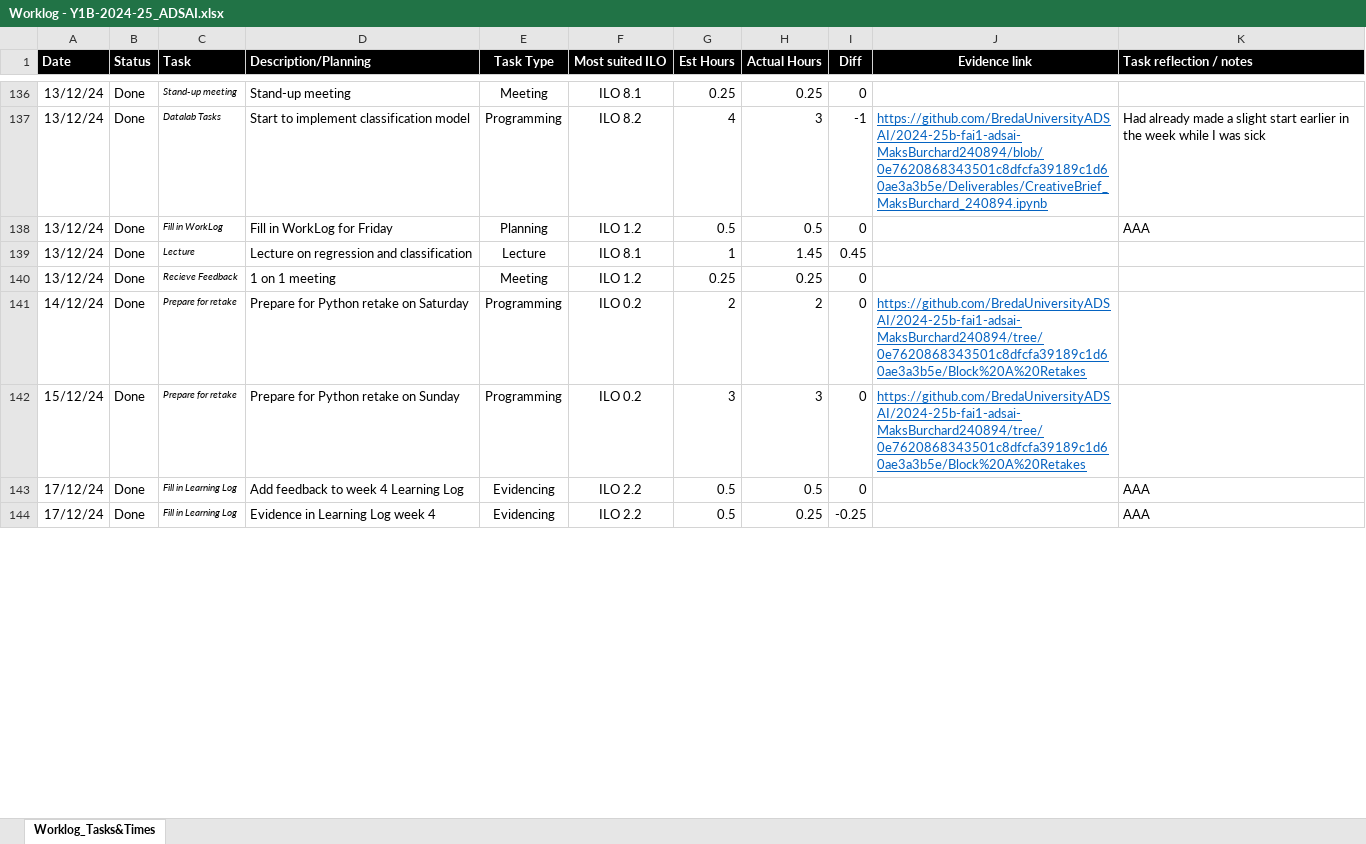
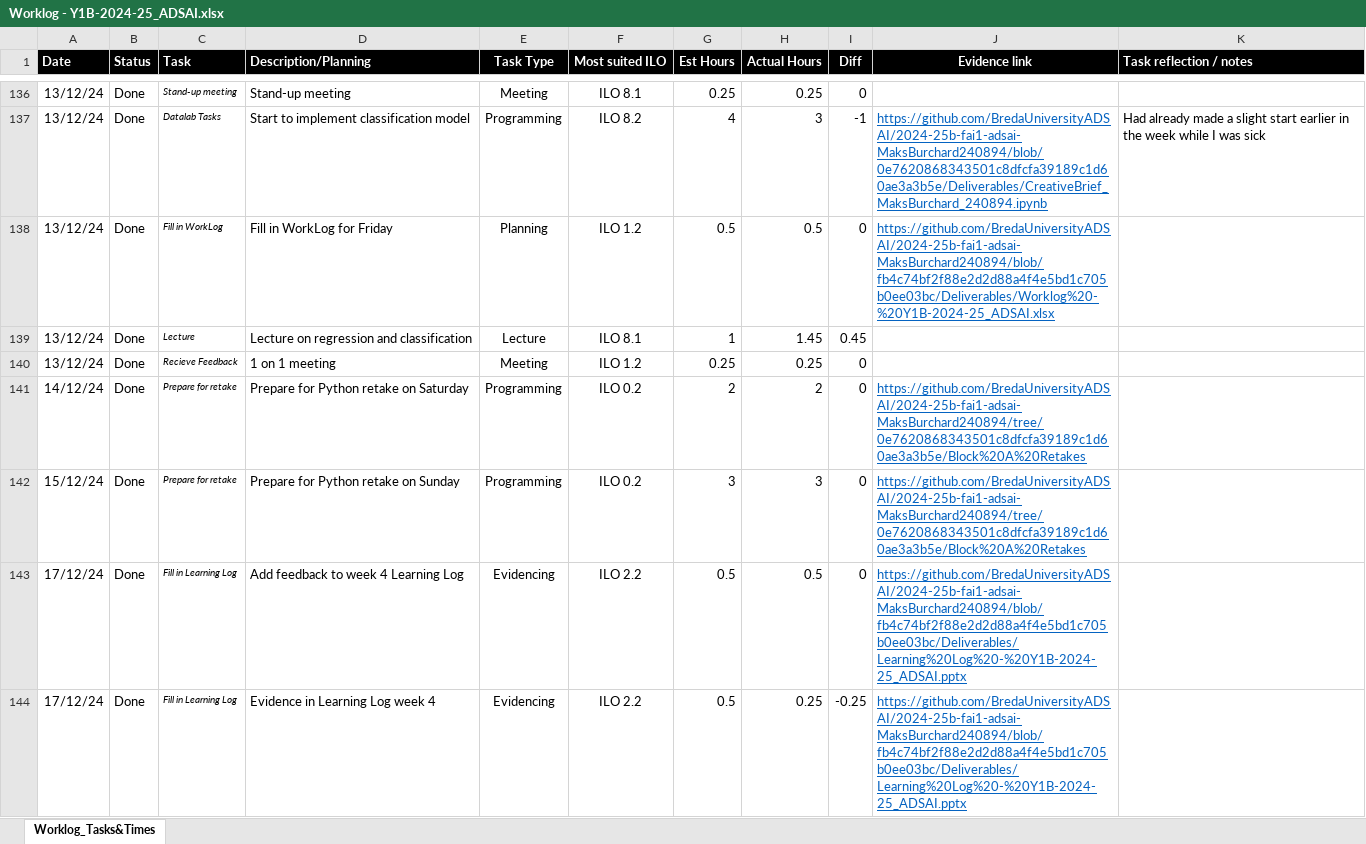
Before and after one commit to MaksBurchard240894/HFG7, an Excel workbook: Block B/Worklog - Y1B-2024-25_ADSAI.xlsx, sheet Worklog_Tasks&Times, drawn as a sheet; only a part is shown, gaps mark what is left out; values as stored, in another font and other column widths than the file's, no borders; conditional formats not drawn; the diff covers the shown part only; the diff names each change by its address in the sheet, - before the commit and + after, or states it on an @@ line.

```diff
--- a/Block B/Worklog - Y1B-2024-25_ADSAI.xlsx (sheet Worklog_Tasks&Times)
+++ b/Block B/Worklog - Y1B-2024-25_ADSAI.xlsx (sheet Worklog_Tasks&Times)
-J138 (Evidence link): (empty)
+J138 (Evidence link): https://github.com/BredaUniversityADSAI/2024-25b-fai1-adsai-MaksBurchard240894/blob/fb4c74bf2f88e2d2d88a4f4e5bd1c705b0ee03bc/Deliverables/Worklog%20-%20Y1B-2024-25_ADSAI.xlsx
-K138 (Task reflection / notes): AAA
+K138 (Task reflection / notes): (empty)
-J143:J144 (Evidence link): (empty)
+J143:J144 (Evidence link): https://github.com/BredaUniversityADSAI/2024-25b-fai1-adsai-MaksBurchard240894/blob/fb4c74bf2f88e2d2d88a4f4e5bd1c705b0ee03bc/Deliverables/Learning%20Log%20-%20Y1B-2024-25_ADSAI.pptx
-K143:K144 (Task reflection / notes): AAA
+K143:K144 (Task reflection / notes): (empty)
```
Also changed, not shown: 3 added rows, 1 removed row and 95 edited cells elsewhere in this sheet, formulas that keep their value, Deliverables/Worklog - Y1B-2024-25_ADSAI.xlsx.
